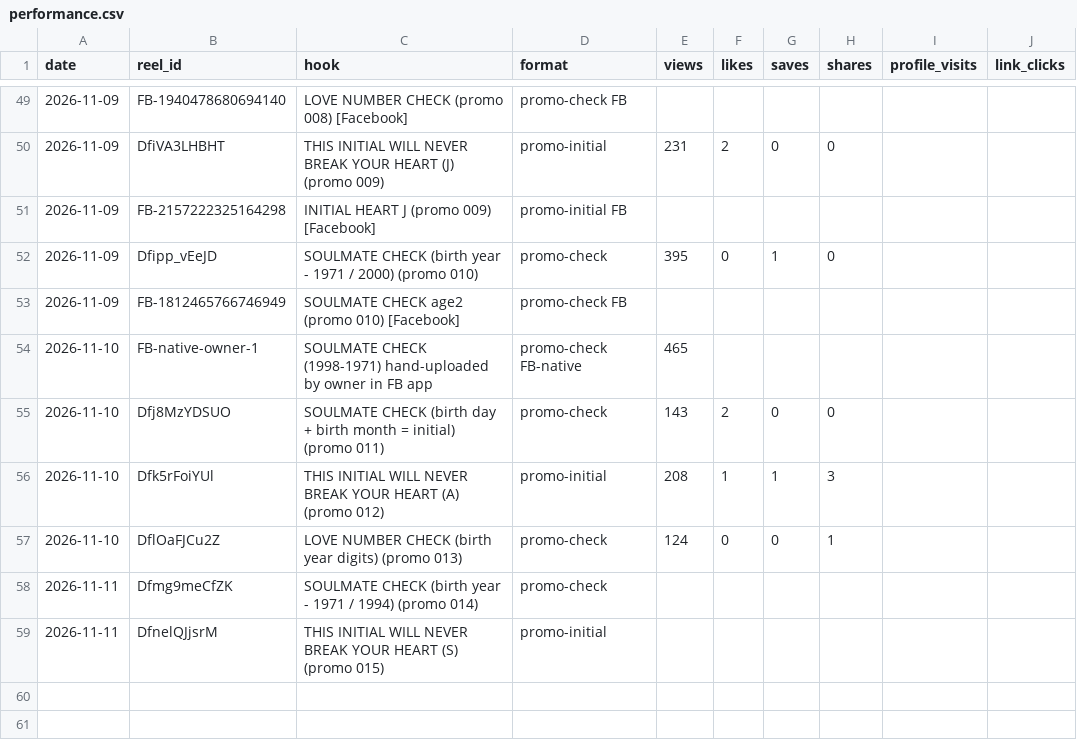
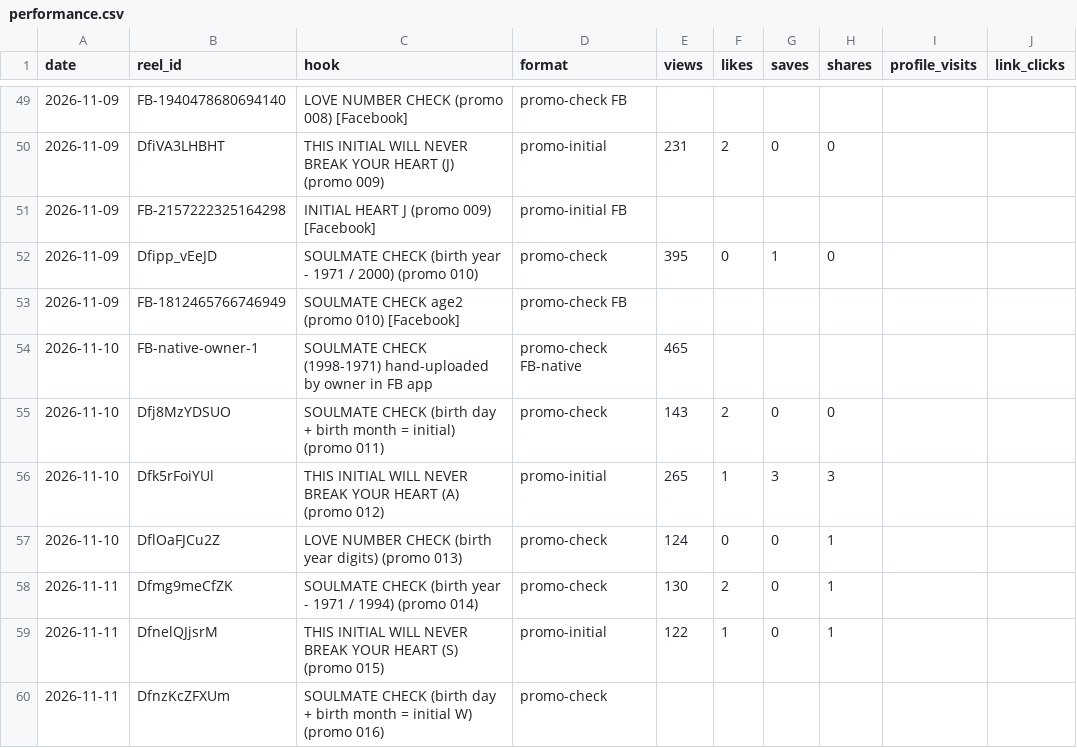
Before and after one commit to newnagiajnala-dotcom/soulmatesigns-system, a CSV file: data/performance.csv, drawn as a sheet; only a part is shown, gaps mark what is left out.

```diff
--- a/data/performance.csv
+++ b/data/performance.csv
@@ -55,5 +55,6 @@ date,reel_id,hook,format,views,likes,saves,shares,profile_visits,link_clicks
 2026-11-10,Dfj8MzYDSUO,SOULMATE CHECK (birth day + birth month = initial) (promo 011),promo-check,143,2,0,0,,
-2026-11-10,Dfk5rFoiYUl,THIS INITIAL WILL NEVER BREAK YOUR HEART (A) (promo 012),promo-initial,208,1,1,3,,
+2026-11-10,Dfk5rFoiYUl,THIS INITIAL WILL NEVER BREAK YOUR HEART (A) (promo 012),promo-initial,265,1,3,3,,
 2026-11-10,DflOaFJCu2Z,LOVE NUMBER CHECK (birth year digits) (promo 013),promo-check,124,0,0,1,,
-2026-11-11,Dfmg9meCfZK,SOULMATE CHECK (birth year - 1971 / 1994) (promo 014),promo-check,,,,,,
-2026-11-11,DfnelQJjsrM,THIS INITIAL WILL NEVER BREAK YOUR HEART (S) (promo 015),promo-initial,,,,,,
+2026-11-11,Dfmg9meCfZK,SOULMATE CHECK (birth year - 1971 / 1994) (promo 014),promo-check,130,2,0,1,,
+2026-11-11,DfnelQJjsrM,THIS INITIAL WILL NEVER BREAK YOUR HEART (S) (promo 015),promo-initial,122,1,0,1,,
+2026-11-11,DfnzKcZFXUm,SOULMATE CHECK (birth day + birth month = initial W) (promo 016),promo-check,,,,,,
```
Also changed, not shown: data/followers.csv, 3 other files.
